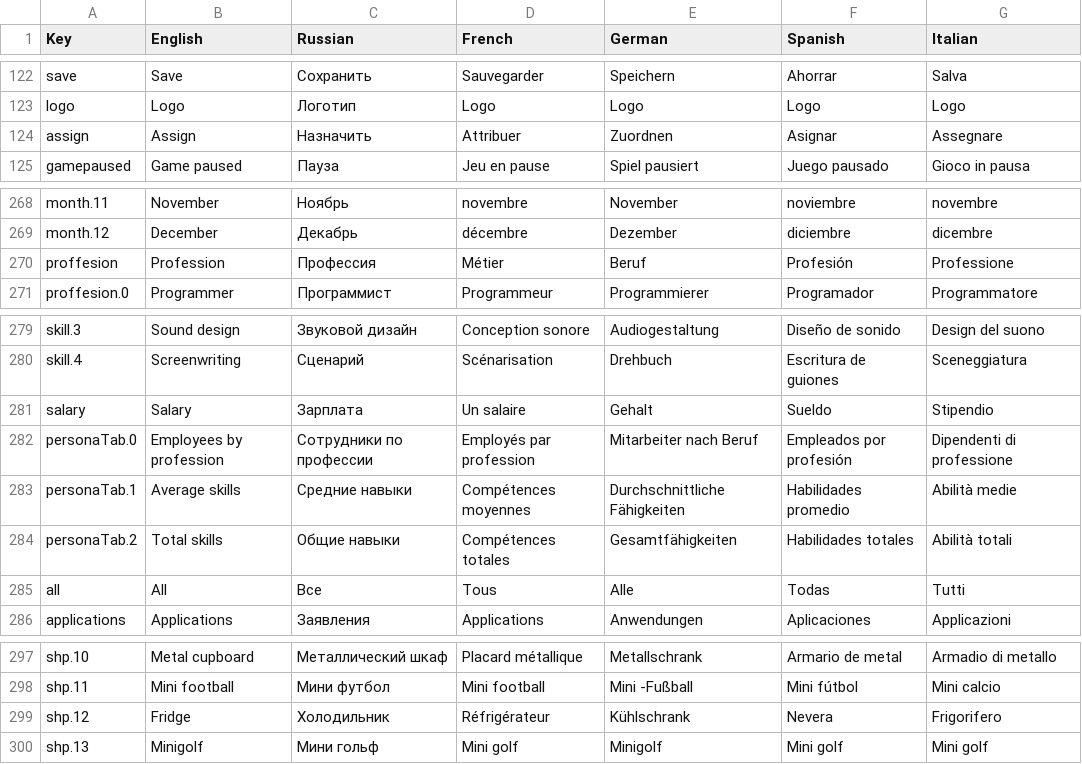
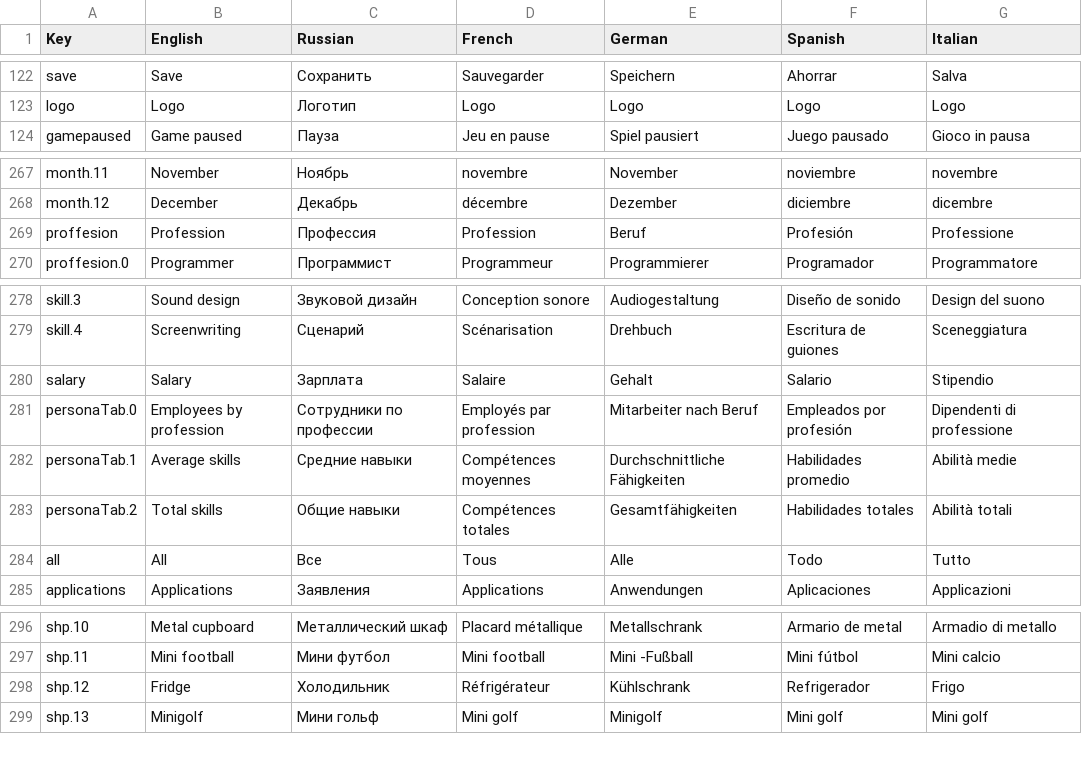
Before and after one commit to vitstup/Modern-Game-Tycoon, a CSV file: Assets/Resources/Localization/GameLocalisation - Main (6).csv (was Assets/Resources/Localization/GameLocalisation - Main (5).csv), drawn as a sheet; only a part is shown, gaps mark what is left out; the diff covers the shown part only.

Commit message:
Added assign mechanic with models and animations, also added camera contoller

```diff
--- a/Assets/Resources/Localization/GameLocalisation - Main (5).csv
+++ b/Assets/Resources/Localization/GameLocalisation - Main (6).csv
@@ -123,3 +123,2 @@ save,Save,Сохранить,Sauvegarder,Speichern,Ahorrar,Salva
 logo,Logo,Логотип,Logo,Logo,Logo,Logo
-assign,Assign,Назначить,Attribuer,Zuordnen,Asignar,Assegnare
 gamepaused,Game paused,Пауза,Jeu en pause,Spiel pausiert,Juego pausado,Gioco in pausa
@@ -269,3 +268,3 @@ month.11,November,Ноябрь,novembre,November,noviembre,novembre
 month.12,December,Декабрь,décembre,Dezember,diciembre,dicembre
-proffesion,Profession,Профессия,Métier,Beruf,Profesión,Professione
+proffesion,Profession,Профессия,Profession,Beruf,Profesión,Professione
 proffesion.0,Programmer,Программист,Programmeur,Programmierer,Programador,Programmatore
@@ -280,3 +279,3 @@ skill.3,Sound design,Звуковой дизайн,Conception sonore,Audiogestal
 skill.4,Screenwriting,Сценарий,Scénarisation,Drehbuch,Escritura de guiones,Sceneggiatura
-salary,Salary,Зарплата,Un salaire,Gehalt,Sueldo,Stipendio
+salary,Salary,Зарплата,Salaire,Gehalt,Salario,Stipendio
 personaTab.0,Employees by profession,Сотрудники по профессии,Employés par profession,Mitarbeiter nach Beruf,Empleados por profesión,Dipendenti di professione
@@ -284,3 +283,3 @@ personaTab.1,Average skills,Средние навыки,Compétences moyennes,Du
 personaTab.2,Total skills,Общие навыки,Compétences totales,Gesamtfähigkeiten,Habilidades totales,Abilità totali
-all,All,Все,Tous,Alle,Todas,Tutti
+all,All,Все,Tous,Alle,Todo,Tutto
 applications,Applications,Заявления,Applications,Anwendungen,Aplicaciones,Applicazioni
@@ -298,3 +297,3 @@ shp.10,Metal cupboard,Металлический шкаф,Placard métallique,Me
 shp.11,Mini football,Мини футбол,Mini football,Mini -Fußball,Mini fútbol,Mini calcio
-shp.12,Fridge,Холодильник,Réfrigérateur,Kühlschrank,Nevera,Frigorifero
+shp.12,Fridge,Холодильник,Réfrigérateur,Kühlschrank,Refrigerador,Frigo
 shp.13,Minigolf,Мини гольф,Mini golf,Minigolf,Mini golf,Mini golf
```
Also changed, not shown: 2 added rows and 10 edited cells elsewhere in this file, 23 other files.
